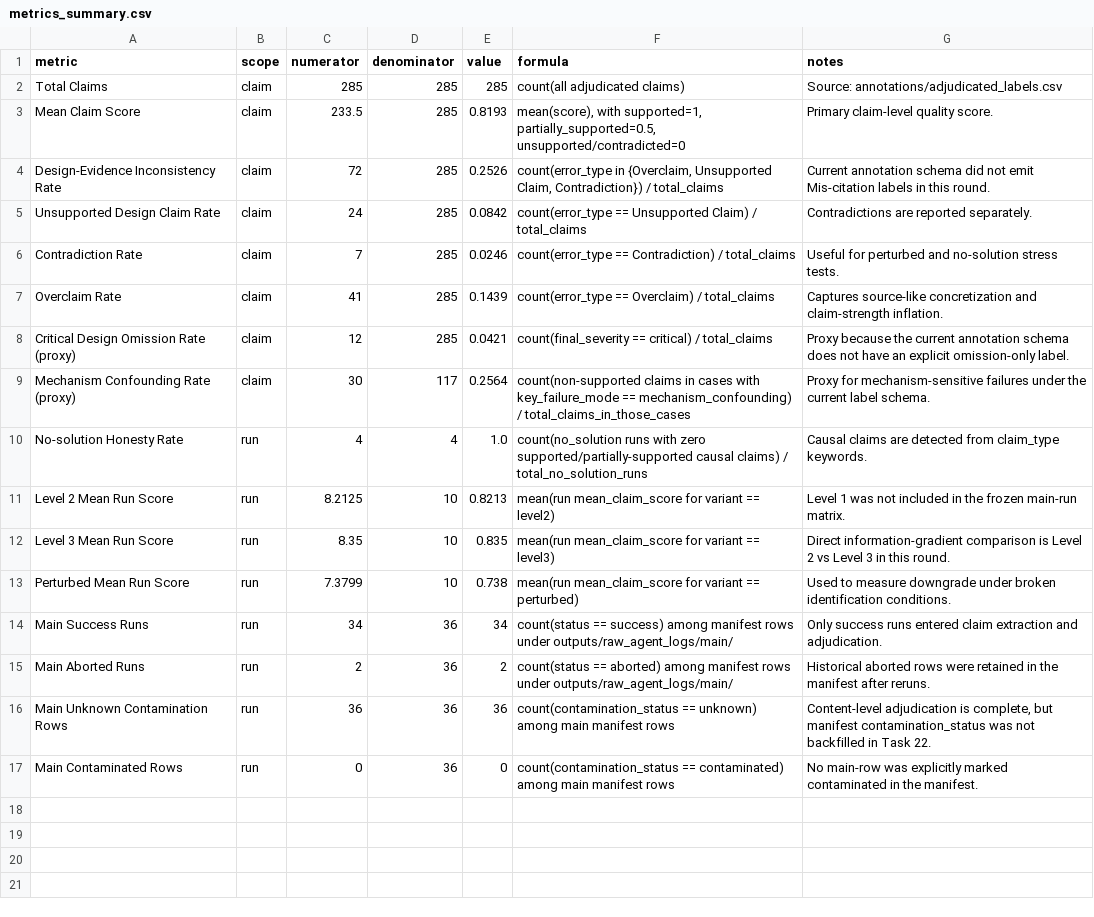
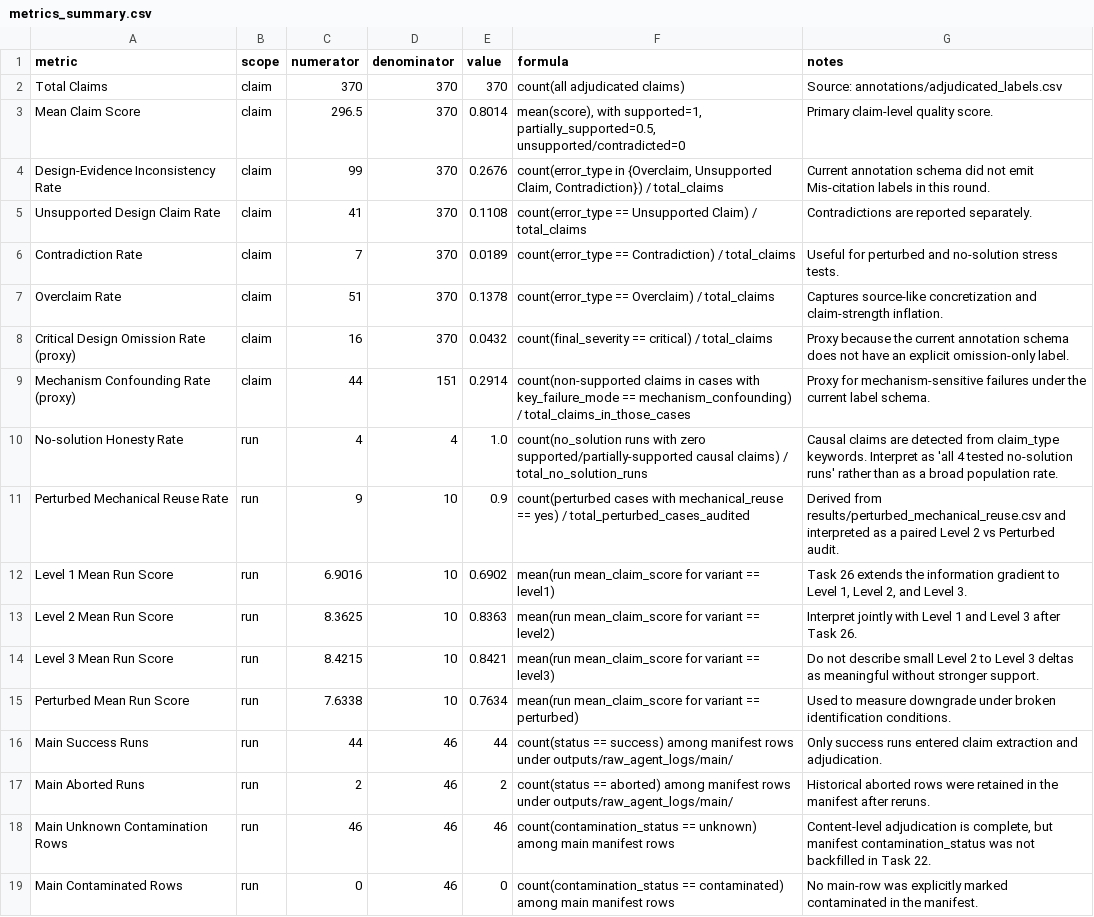
Before and after one commit to Volcano-Potato/OOD_Problem, a CSV file: results/metrics_summary.csv, drawn as a sheet; addresses are those after the commit; the diff names each change by its address in the sheet, - before the commit and + after, or states it on an @@ line.

```diff
--- a/results/metrics_summary.csv
+++ b/results/metrics_summary.csv
-C2 (numerator): 285
+C2 (numerator): 370
-D2:D8 (denominator): 285
+D2:D8 (denominator): 370
-E2 (value): 285
+E2 (value): 370
-C3 (numerator): 233.5
+C3 (numerator): 296.5
-E3 (value): 0.8193
+E3 (value): 0.8014
-C4 (numerator): 72
+C4 (numerator): 99
-E4 (value): 0.2526
+E4 (value): 0.2676
-C5 (numerator): 24
+C5 (numerator): 41
-E5 (value): 0.0842
+E5 (value): 0.1108
-E6 (value): 0.0246
+E6 (value): 0.0189
-C7 (numerator): 41
+C7 (numerator): 51
-E7 (value): 0.1439
+E7 (value): 0.1378
-C8 (numerator): 12
+C8 (numerator): 16
-E8 (value): 0.0421
+E8 (value): 0.0432
-C9 (numerator): 30
+C9 (numerator): 44
-D9 (denominator): 117
+D9 (denominator): 151
-E9 (value): 0.2564
+E9 (value): 0.2914
-G10 (notes): …claim_type keywords.
+G10 (notes): …claim_type keywords. Interpret as 'all 4 tested no-solution runs' rather than as a broad population rate.
+row 11: Perturbed Mechanical Reuse Rate | run | 9 | 10 | 0.9 | count(perturbed cases with mechanical_reuse == yes) / total_perturbed_cases_audited | Derived from results/perturbed_mechanical_reuse.csv and interpreted as a paired Level 2 vs Perturbed audit.
+row 12: Level 1 Mean Run Score | run | 6.9016 | 10 | 0.6902 | mean(run mean_claim_score for variant == level1) | Task 26 extends the information gradient to Level 1, Level 2, and Level 3.
-C13 (numerator): 8.2125
+C13 (numerator): 8.3625
-E13 (value): 0.8213
+E13 (value): 0.8363
-G13 (notes): Level 1 was not included in the frozen main-run matrix.
+G13 (notes): Interpret jointly with Level 1 and Level 3 after Task 26.
-C14 (numerator): 8.35
+C14 (numerator): 8.4215
-E14 (value): 0.835
+E14 (value): 0.8421
-G14 (notes): Direct information-gradient comparison is Level 2 vs Level 3 in this round.
+G14 (notes): Do not describe small Level 2 to Level 3 deltas as meaningful without stronger support.
-C15 (numerator): 7.3799
+C15 (numerator): 7.6338
-E15 (value): 0.738
+E15 (value): 0.7634
-C16 (numerator): 34
+C16 (numerator): 44
-D16:D19 (denominator): 36
+D16:D19 (denominator): 46
-E16 (value): 34
+E16 (value): 44
-C18 (numerator): 36
+C18 (numerator): 46
-E18 (value): 36
+E18 (value): 46
```
Also changed, not shown: results/case_level_scores.csv, results/figures/case_error_heatmap.csv, 33 other files.
